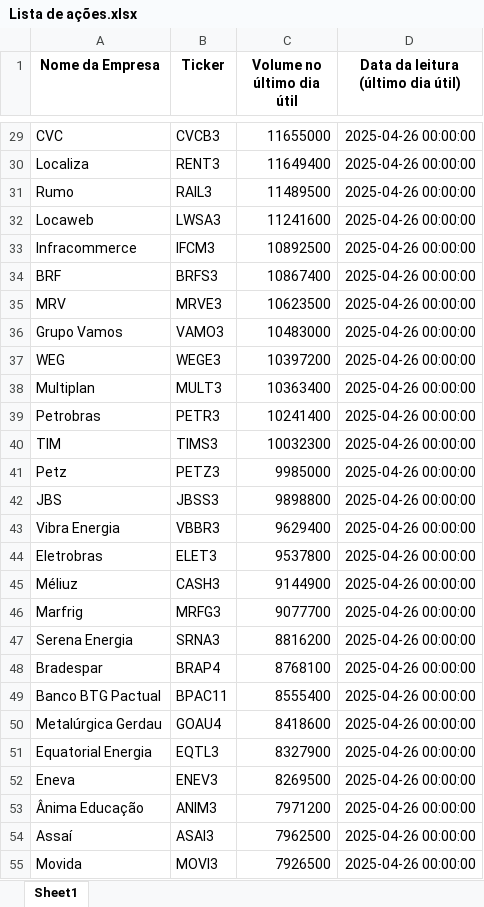
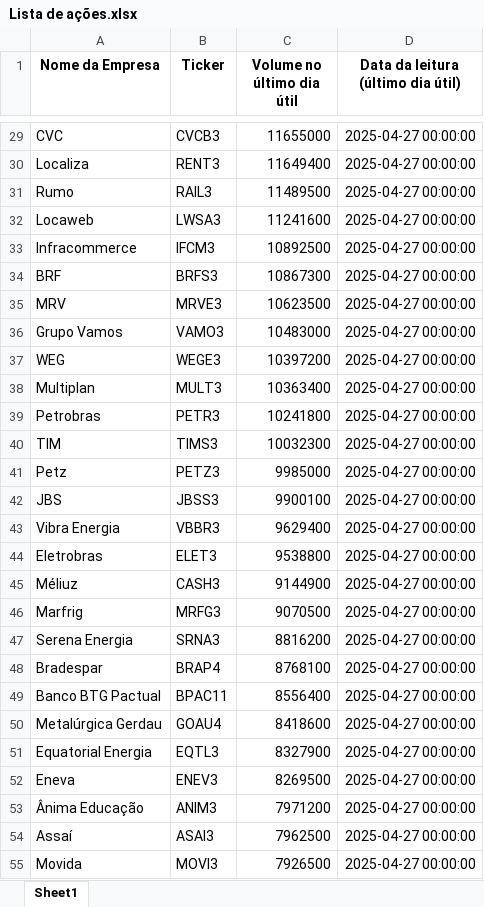
Before and after one commit to ricardopeloi/o_mais_novo_day_trader_do_brasil, an Excel workbook: Bases/Lista de ações.xlsx, sheet Sheet1, drawn as a sheet; only a part is shown, gaps mark what is left out; values as stored, in another font and other column widths than the file's, no borders; the diff covers the shown part only; the diff names each change by its address in the sheet, - before the commit and + after, or states it on an @@ line.

```diff
--- a/Bases/Lista de ações.xlsx (sheet Sheet1)
+++ b/Bases/Lista de ações.xlsx (sheet Sheet1)
-D29:D55: 2025-04-26 00:00:00
+D29:D55: 2025-04-27 00:00:00
-C34 (Volume no último dia útil): 10867400
+C34 (Volume no último dia útil): 10867300
-C39 (Volume no último dia útil): 10241400
+C39 (Volume no último dia útil): 10241800
-C42 (Volume no último dia útil): 9898800
+C42 (Volume no último dia útil): 9900100
-C44 (Volume no último dia útil): 9537800
+C44 (Volume no último dia útil): 9538800
-C46 (Volume no último dia útil): 9077700
+C46 (Volume no último dia útil): 9070500
-C49 (Volume no último dia útil): 8555400
+C49 (Volume no último dia útil): 8556400
```
Also changed, not shown: 1 added row, 1 removed row and 394 edited cells elsewhere in this sheet, Bases/Lista de ações Tratada.xlsx, 7 other files.
